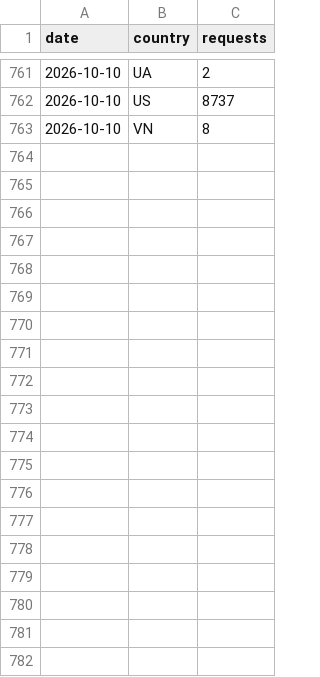
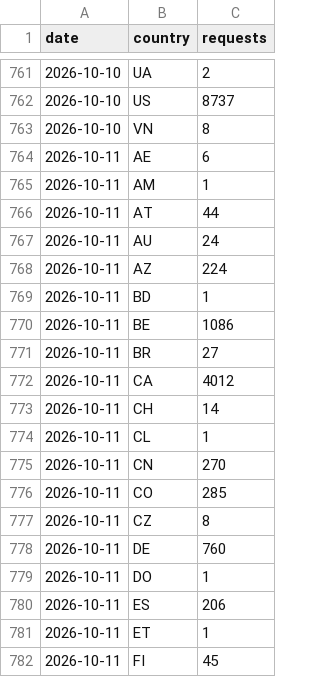
Before and after one commit to artifact-keeper/stats, a CSV file: data/artifact-keeper/cf_zone_daily.csv, drawn as a sheet; only a part is shown, gaps mark what is left out; the diff covers the shown part only.

```diff
--- a/data/artifact-keeper/cf_zone_daily.csv
+++ b/data/artifact-keeper/cf_zone_daily.csv
@@ -763 +763,20 @@ date,country,requests
 2026-10-10,VN,8
+2026-10-11,AE,6
+2026-10-11,AM,1
+2026-10-11,AT,44
+2026-10-11,AU,24
+2026-10-11,AZ,224
+2026-10-11,BD,1
+2026-10-11,BE,1086
+2026-10-11,BR,27
+2026-10-11,CA,4012
+2026-10-11,CH,14
+2026-10-11,CL,1
+2026-10-11,CN,270
+2026-10-11,CO,285
+2026-10-11,CZ,8
+2026-10-11,DE,760
+2026-10-11,DO,1
+2026-10-11,ES,206
+2026-10-11,ET,1
+2026-10-11,FI,45
```
Also changed, not shown: 41 added rows elsewhere in this file, data/artifact-keeper/commits_weekly.csv, data/artifact-keeper/forks.csv, 31 other files.
